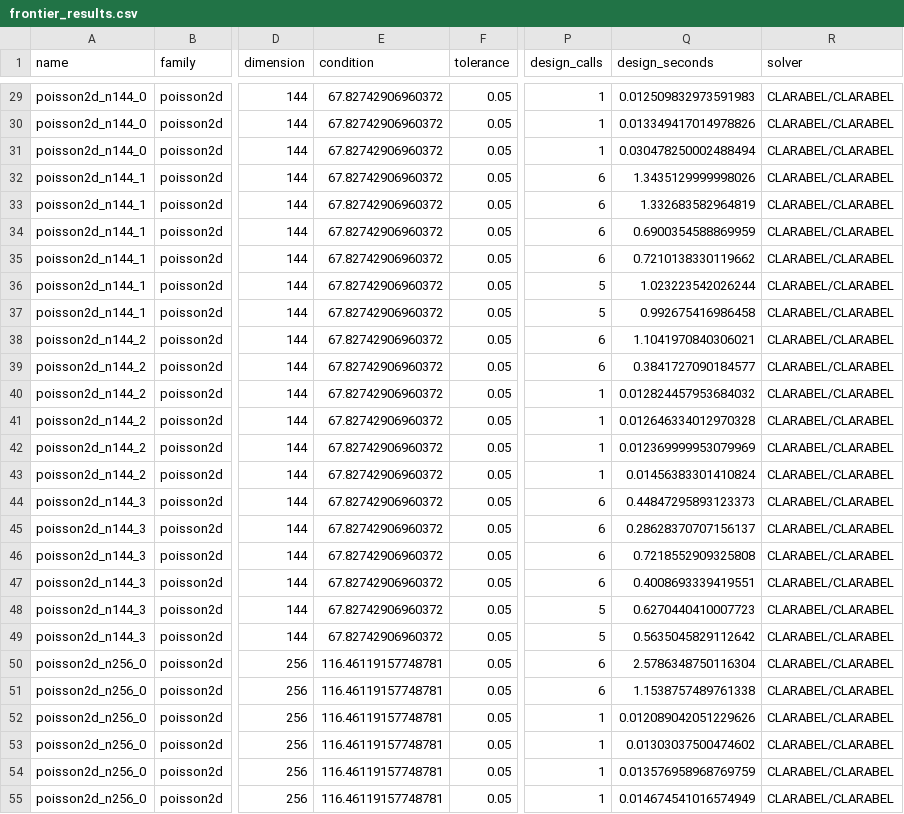
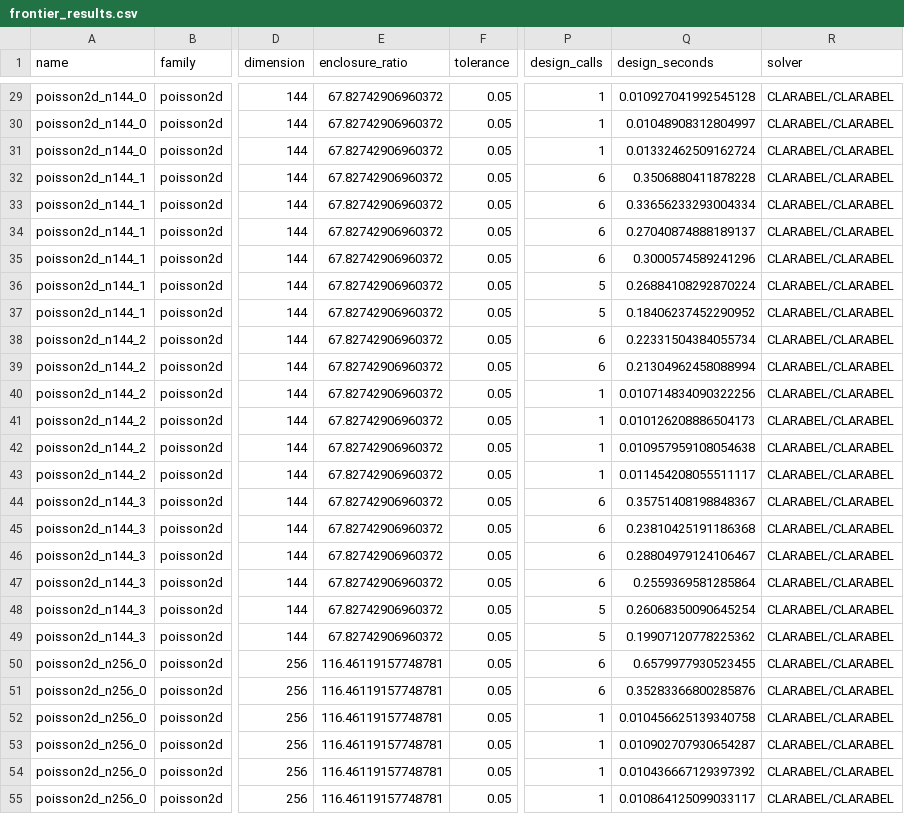
Before and after one commit to LiGentle/five-moment-residual-certificates, a CSV file: results/moment_frontier_v2/frontier_results.csv, drawn as a sheet; only a part is shown, gaps mark what is left out; the diff covers the shown part only; the diff names each change by its address in the sheet, - before the commit and + after, or states it on an @@ line.

```diff
--- a/results/moment_frontier_v2/frontier_results.csv
+++ b/results/moment_frontier_v2/frontier_results.csv
-E1: condition
+E1: enclosure_ratio
-Q29 (design_seconds): 0.012509832973591983
+Q29 (design_seconds): 0.010927041992545128
-Q30 (design_seconds): 0.013349417014978826
+Q30 (design_seconds): 0.01048908312804997
-Q31 (design_seconds): 0.030478250002488494
+Q31 (design_seconds): 0.01332462509162724
-Q32 (design_seconds): 1.3435129999998026
+Q32 (design_seconds): 0.3506880411878228
-Q33 (design_seconds): 1.332683582964819
+Q33 (design_seconds): 0.33656233293004334
-Q34 (design_seconds): 0.6900354588869959
+Q34 (design_seconds): 0.27040874888189137
-Q35 (design_seconds): 0.7210138330119662
+Q35 (design_seconds): 0.3000574589241296
-Q36 (design_seconds): 1.023223542026244
+Q36 (design_seconds): 0.26884108292870224
-Q37 (design_seconds): 0.992675416986458
+Q37 (design_seconds): 0.18406237452290952
-Q38 (design_seconds): 1.1041970840306021
+Q38 (design_seconds): 0.22331504384055734
-Q39 (design_seconds): 0.3841727090184577
+Q39 (design_seconds): 0.21304962458088994
-Q40 (design_seconds): 0.012824457953684032
+Q40 (design_seconds): 0.010714834090322256
-Q41 (design_seconds): 0.012646334012970328
+Q41 (design_seconds): 0.010126208886504173
-Q42 (design_seconds): 0.012369999953079969
+Q42 (design_seconds): 0.010957959108054638
-Q43 (design_seconds): 0.01456383301410824
+Q43 (design_seconds): 0.011454208055511117
-Q44 (design_seconds): 0.44847295893123373
+Q44 (design_seconds): 0.35751408198848367
-Q45 (design_seconds): 0.28628370707156137
+Q45 (design_seconds): 0.23810425191186368
-Q46 (design_seconds): 0.7218552909325808
+Q46 (design_seconds): 0.28804979124106467
-Q47 (design_seconds): 0.4008693339419551
+Q47 (design_seconds): 0.2559369581285864
-Q48 (design_seconds): 0.6270440410007723
+Q48 (design_seconds): 0.26068350090645254
-Q49 (design_seconds): 0.5635045829112642
+Q49 (design_seconds): 0.19907120778225362
-Q50 (design_seconds): 2.5786348750116304
+Q50 (design_seconds): 0.6579977930523455
-Q51 (design_seconds): 1.1538757489761338
+Q51 (design_seconds): 0.35283366800285876
-Q52 (design_seconds): 0.012089042051229626
+Q52 (design_seconds): 0.010456625139340758
-Q53 (design_seconds): 0.01303037500474602
+Q53 (design_seconds): 0.010902707930654287
-Q54 (design_seconds): 0.013576958968769759
+Q54 (design_seconds): 0.010436667129397392
-Q55 (design_seconds): 0.014674541016574949
+Q55 (design_seconds): 0.010864125099033117
```
Also changed, not shown: 141 edited cells elsewhere in this file, results/boundary_moment_diagnostic_v2/design_results.csv, results/independent_end_to_end_v7/target_results.csv, 34 other files.
